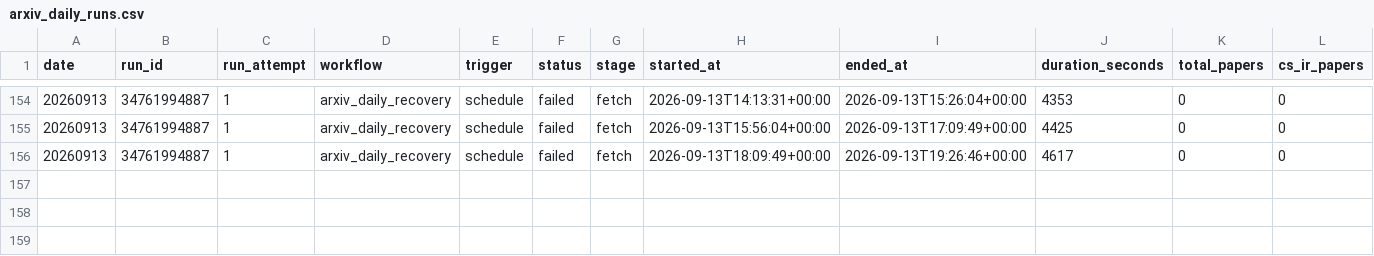
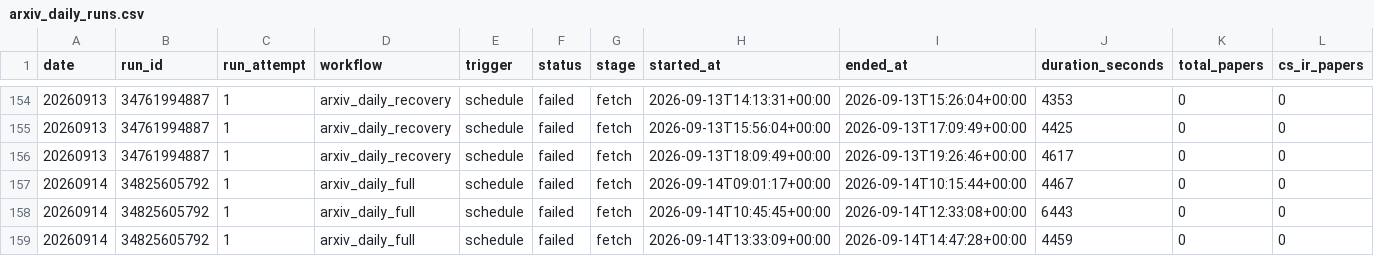
Before and after one commit to zliaaan/Jianzhourec, a CSV file: paperBotV2/arxiv_daily/status/arxiv_daily_runs.csv, drawn as a sheet; only a part is shown, gaps mark what is left out; rows hold the shown columns only; the diff names each change by its address in the sheet, - before the commit and + after, or states it on an @@ line.

```diff
--- a/paperBotV2/arxiv_daily/status/arxiv_daily_runs.csv
+++ b/paperBotV2/arxiv_daily/status/arxiv_daily_runs.csv
+row 157: 20260914 | 34825605792 | 1 | arxiv_daily_full | schedule | failed | fetch | 2026-09-14T09:01:17+00:00 | 2026-09-14T10:15:44+00:00 | 4467 | 0 | 0
+row 158: 20260914 | 34825605792 | 1 | arxiv_daily_full | schedule | failed | fetch | 2026-09-14T10:45:45+00:00 | 2026-09-14T12:33:08+00:00 | 6443 | 0 | 0
+row 159: 20260914 | 34825605792 | 1 | arxiv_daily_full | schedule | failed | fetch | 2026-09-14T13:33:09+00:00 | 2026-09-14T14:47:28+00:00 | 4459 | 0 | 0
```
Also changed, not shown: 2 other files.
